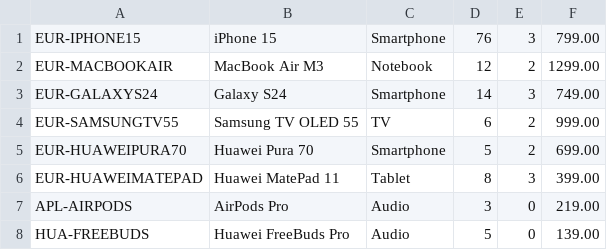
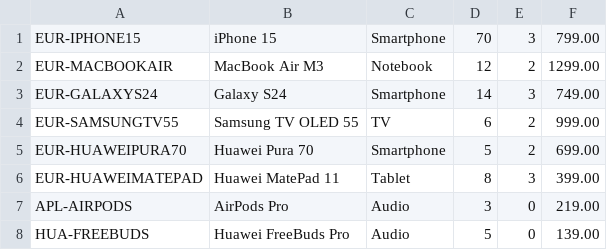
Before and after one commit to MagicERmold/ISPW, a CSV file: StockTrack/data/prodotti.csv, drawn as a sheet.

```diff
--- a/StockTrack/data/prodotti.csv
+++ b/StockTrack/data/prodotti.csv
@@ -1,2 +1,2 @@
-EUR-IPHONE15;iPhone 15;Smartphone;76;3;799.00
+EUR-IPHONE15;iPhone 15;Smartphone;70;3;799.00
 EUR-MACBOOKAIR;MacBook Air M3;Notebook;12;2;1299.00
```
Also changed, not shown: StockTrack/data/fornitori.csv, StockTrack/data/movimenti_inventario.csv, 12 other files.
